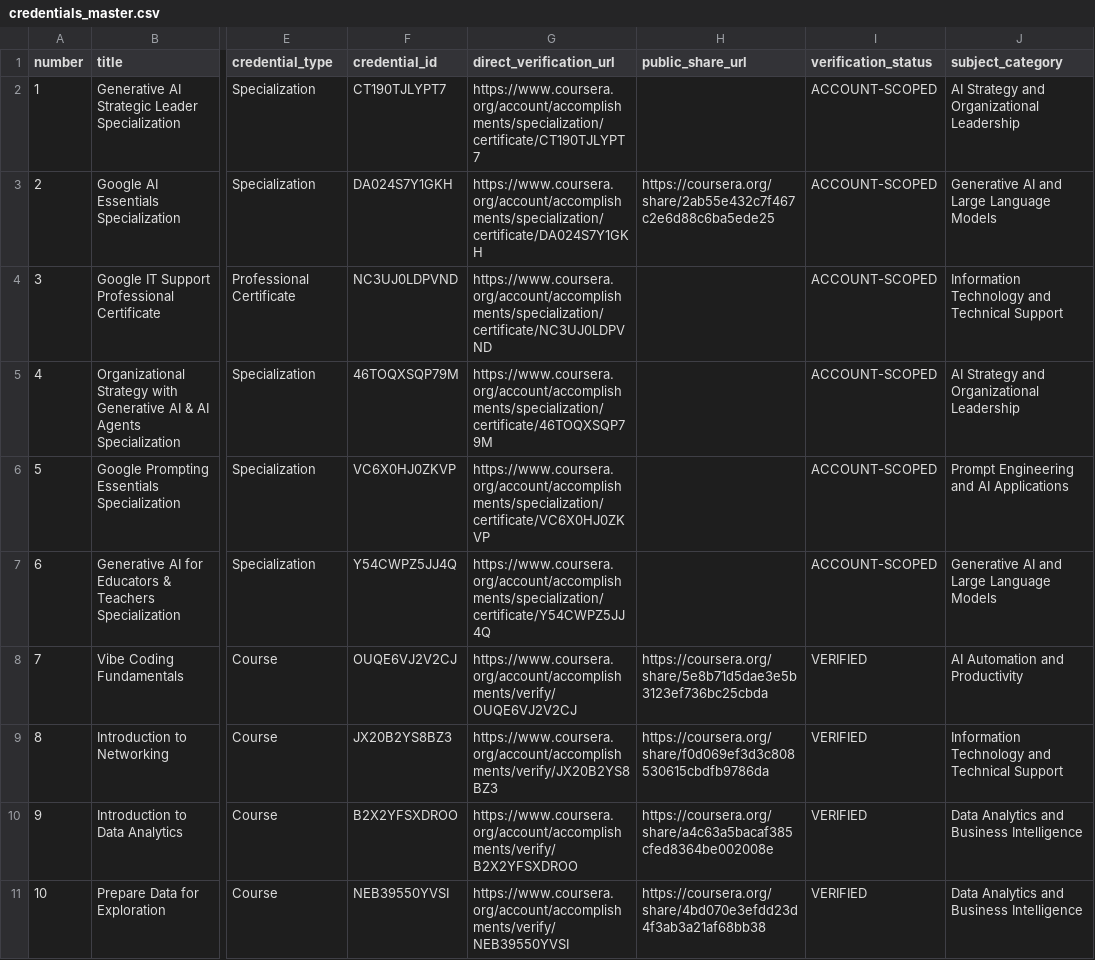
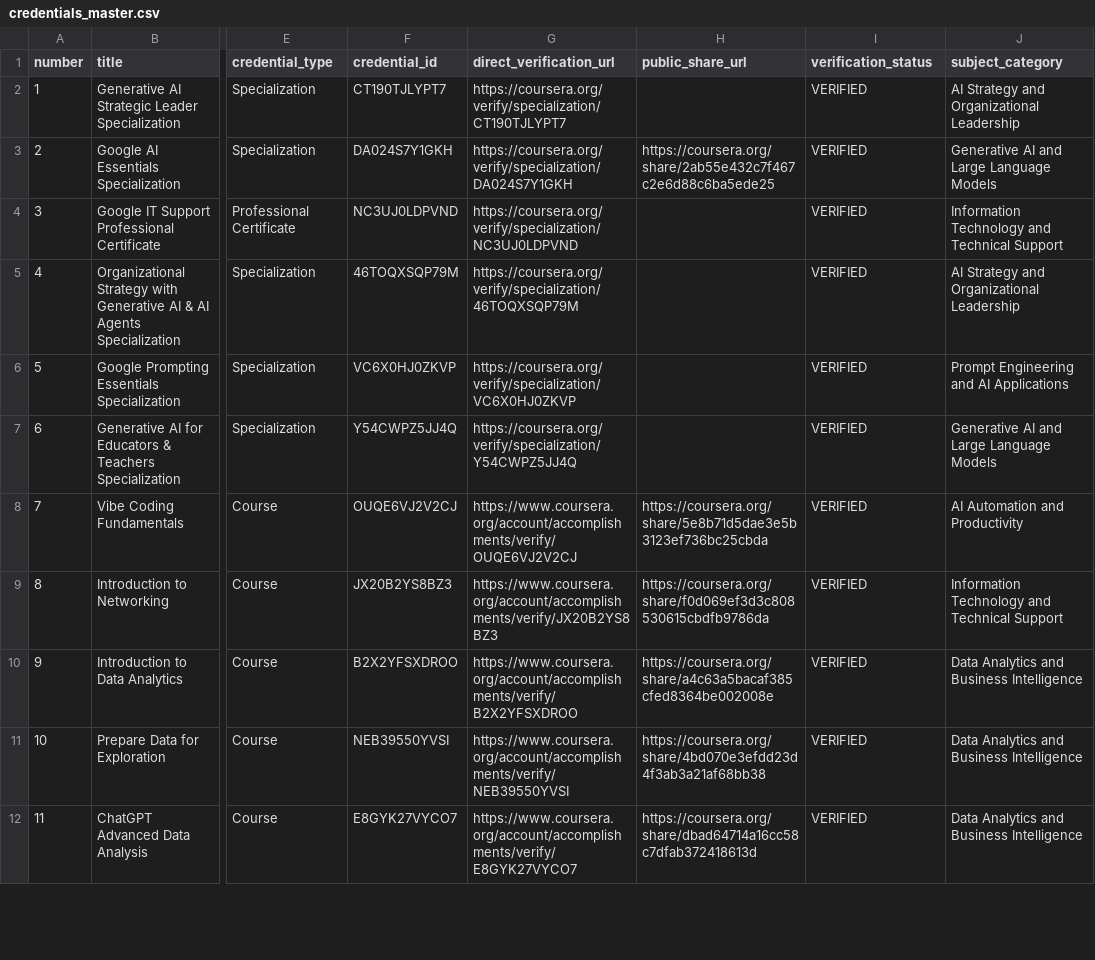
Before and after one commit to Rob2469335/portfolio, a CSV file: credentials_master.csv, drawn as a sheet; only a part is shown, gaps mark what is left out; the shorter side is filled out with more unchanged rows; the diff names each change by its address in the sheet, - before the commit and + after, or states it on an @@ line.

Commit message:
FEAT: establish public verification for all 42 credentials

```diff
--- a/credentials_master.csv
+++ b/credentials_master.csv
-G2 (direct_verification_url): https://www.coursera.org/account/accomplishments/specialization/certificate/CT190TJLYPT7
+G2 (direct_verification_url): https://coursera.org/verify/specialization/CT190TJLYPT7
-I2:I7 (verification_status): ACCOUNT-SCOPED
+I2:I7 (verification_status): VERIFIED
-G3 (direct_verification_url): https://www.coursera.org/account/accomplishments/specialization/certificate/DA024S7Y1GKH
+G3 (direct_verification_url): https://coursera.org/verify/specialization/DA024S7Y1GKH
-G4 (direct_verification_url): https://www.coursera.org/account/accomplishments/specialization/certificate/NC3UJ0LDPVND
+G4 (direct_verification_url): https://coursera.org/verify/specialization/NC3UJ0LDPVND
-G5 (direct_verification_url): https://www.coursera.org/account/accomplishments/specialization/certificate/46TOQXSQP79M
+G5 (direct_verification_url): https://coursera.org/verify/specialization/46TOQXSQP79M
-G6 (direct_verification_url): https://www.coursera.org/account/accomplishments/specialization/certificate/VC6X0HJ0ZKVP
+G6 (direct_verification_url): https://coursera.org/verify/specialization/VC6X0HJ0ZKVP
-G7 (direct_verification_url): https://www.coursera.org/account/accomplishments/specialization/certificate/Y54CWPZ5JJ4Q
+G7 (direct_verification_url): https://coursera.org/verify/specialization/Y54CWPZ5JJ4Q
```
Also changed, not shown: 11 other files.
